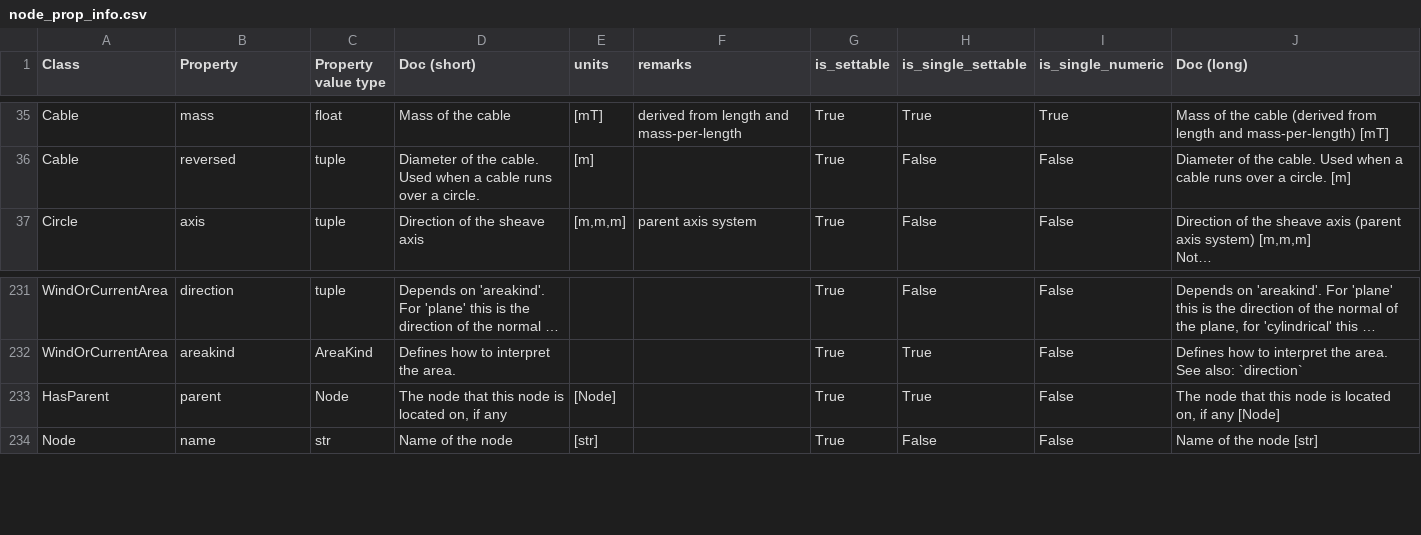
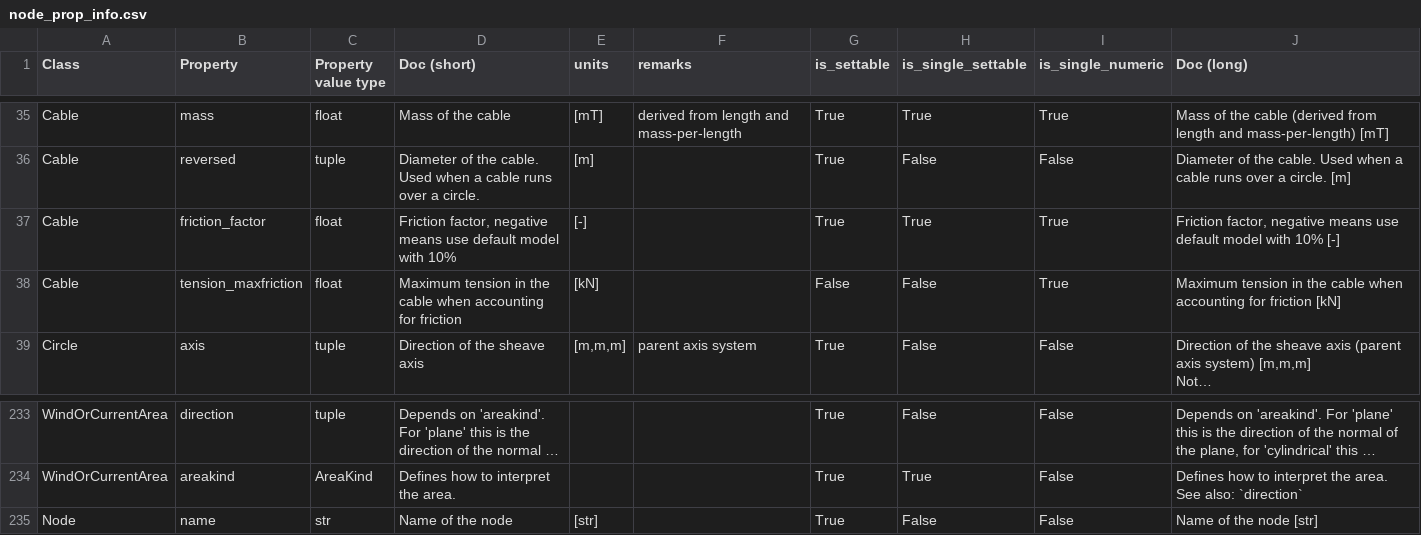
Before and after one commit to RubendeBruin/DAVE, a CSV file: src/DAVE/resources/node_prop_info.csv, drawn as a sheet; only a part is shown, gaps mark what is left out; long unchanged cells end in …; removed rows and columns are numbered as before the commit, all else as after; the diff names each change by its address in the sheet, - before the commit and + after, or states it on an @@ line.

Commit message:
added friction in cables

```diff
--- a/src/DAVE/resources/node_prop_info.csv
+++ b/src/DAVE/resources/node_prop_info.csv
+row 37: Cable | friction_factor | float | Friction factor, negative means use default model with 10% | [-] |  | True | True | True | Friction factor, negative means use default model with 10% [-]
+row 38: Cable | tension_maxfriction | float | Maximum tension in the cable when accounting for friction | [kN] |  | False | False | True | Maximum tension in the cable when accounting for friction [kN]
-row 233: HasParent | parent | Node | The node that this node is located on, if any | [Node] |  | True | True | False | The node that this node is located on, if any [Node]
```
Also changed, not shown: 1 other file.
